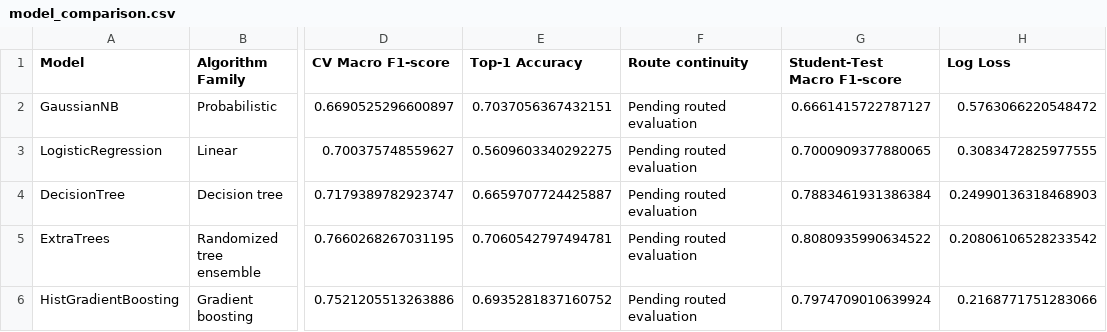
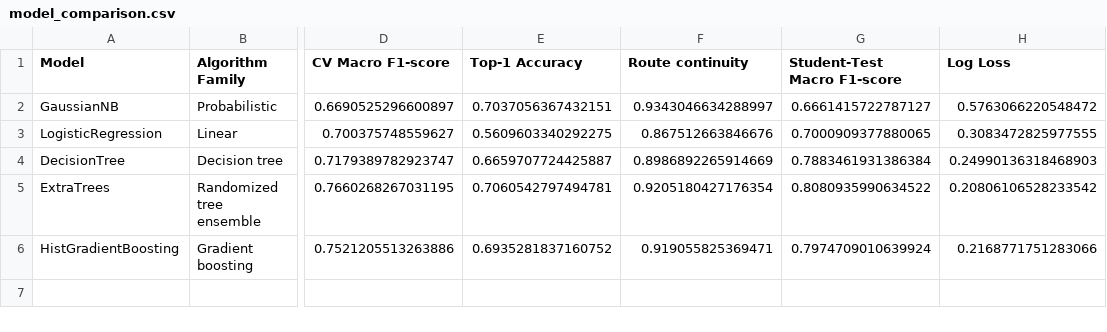
Before and after one commit to Pradhyut21/adaptive-map-matching, a CSV file: results/model_comparison.csv, drawn as a sheet; only a part is shown, gaps mark what is left out; the diff names each change by its address in the sheet, - before the commit and + after, or states it on an @@ line.

Commit message:
Complete genuine TPE tuning and all-ten-trip custom HMM evaluation

```diff
--- a/results/model_comparison.csv
+++ b/results/model_comparison.csv
-F2 (Route continuity): Pending routed evaluation
+F2 (Route continuity): 0.9343046634288997
-F3 (Route continuity): Pending routed evaluation
+F3 (Route continuity): 0.867512663846676
-F4 (Route continuity): Pending routed evaluation
+F4 (Route continuity): 0.8986892265914669
-F5 (Route continuity): Pending routed evaluation
+F5 (Route continuity): 0.9205180427176354
-F6 (Route continuity): Pending routed evaluation
+F6 (Route continuity): 0.919055825369471
```
Also changed, not shown: 56 other files.
